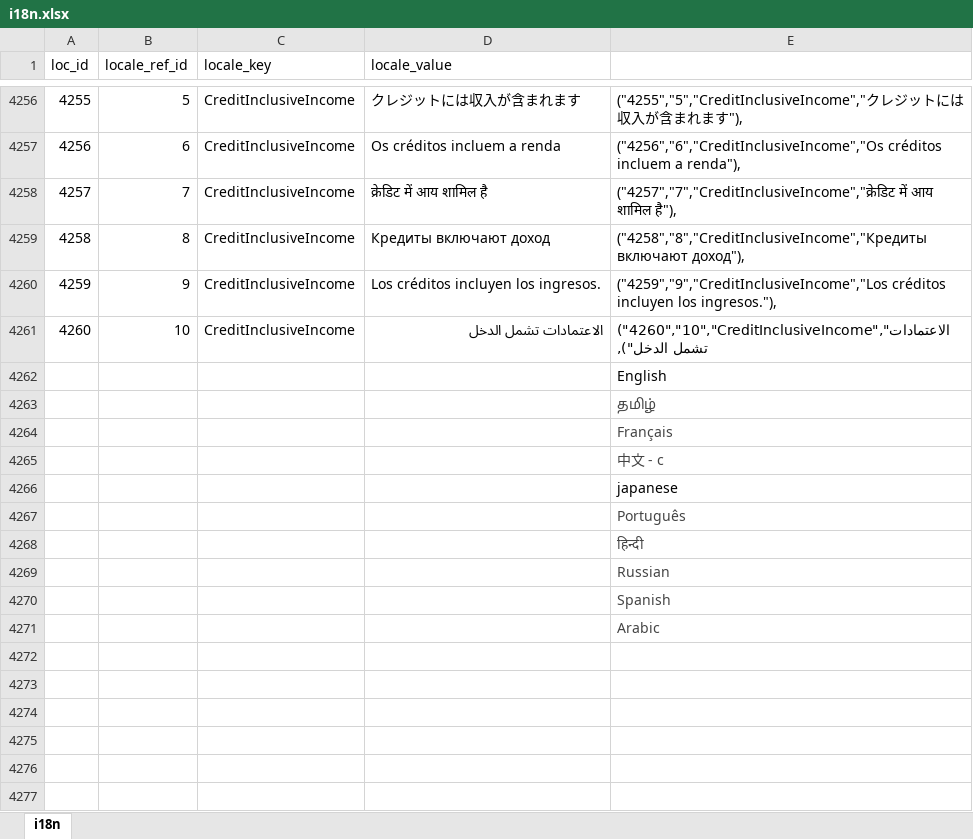
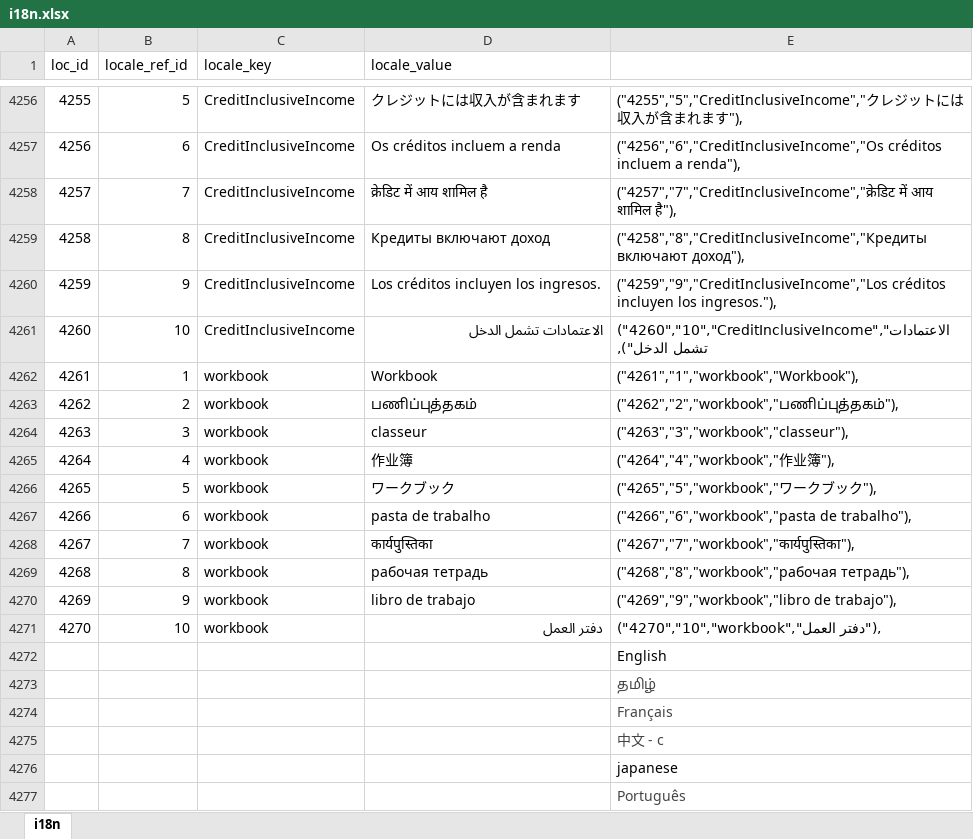
Before and after one commit to bharani-palani/ledgerely, an Excel workbook: i18n.xlsx, sheet i18n, drawn as a sheet; only a part is shown, gaps mark what is left out; the shorter side is filled out with more unchanged rows; values as stored, in another font and other column widths than the file's, no borders; the diff names each change by its address in the sheet, - before the commit and + after, or states it on an @@ line.

```diff
--- a/i18n.xlsx (sheet i18n)
+++ b/i18n.xlsx (sheet i18n)
+row 4262: 4261 | 1 | workbook | Workbook | ("4261","1","workbook","Workbook"),
+row 4263: 4262 | 2 | workbook | பணிப்புத்தகம் | ("4262","2","workbook","பணிப்புத்தகம்"),
+row 4264: 4263 | 3 | workbook | classeur | ("4263","3","workbook","classeur"),
+row 4265: 4264 | 4 | workbook | 作业簿 | ("4264","4","workbook","作业簿"),
+row 4266: 4265 | 5 | workbook | ワークブック | ("4265","5","workbook","ワークブック"),
+row 4267: 4266 | 6 | workbook | pasta de trabalho | ("4266","6","workbook","pasta de trabalho"),
+row 4268: 4267 | 7 | workbook | कार्यपुस्तिका | ("4267","7","workbook","कार्यपुस्तिका"),
+row 4269: 4268 | 8 | workbook | рабочая тетрадь | ("4268","8","workbook","рабочая тетрадь"),
+row 4270: 4269 | 9 | workbook | libro de trabajo | ("4269","9","workbook","libro de trabajo"),
+row 4271: 4270 | 10 | workbook | دفتر العمل | ("4270","10","workbook","دفتر العمل"),
```
Also changed, not shown: ChartConfig.xlsx, 9 other files.
